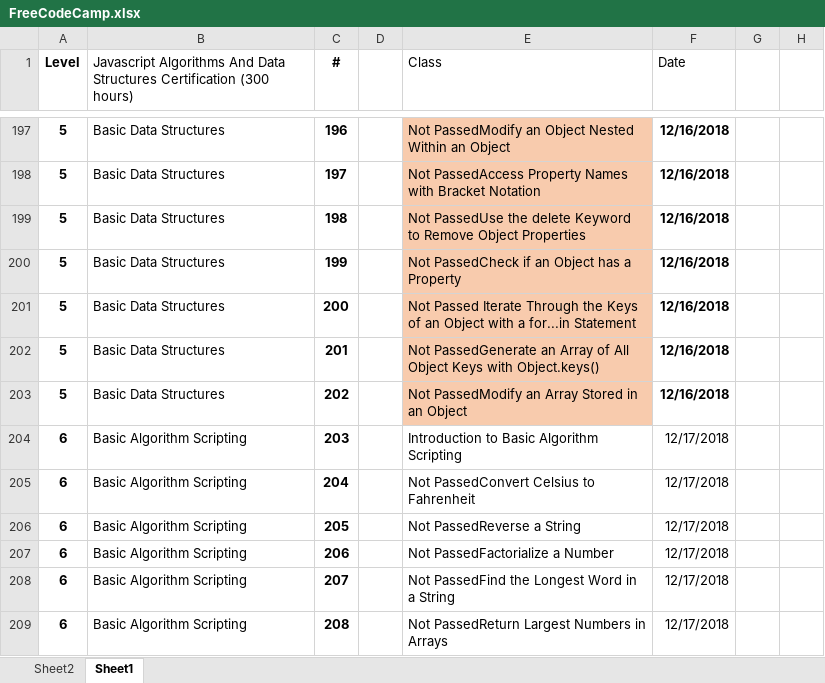
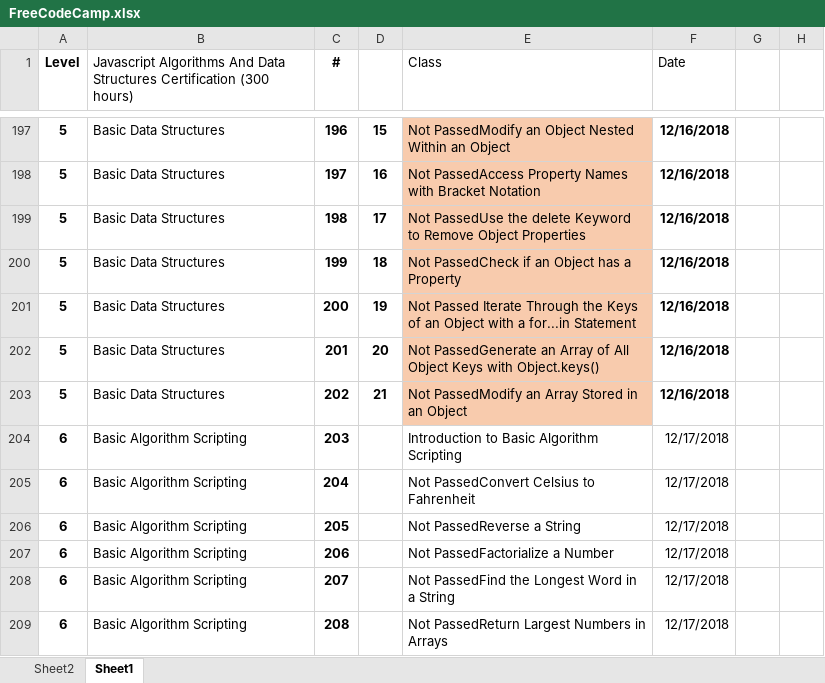
Before and after one commit to efmcoder/javascript, an Excel workbook: FreeCodeCamp.xlsx, sheet Sheet1, drawn as a sheet; only a part is shown, gaps mark what is left out; values as stored, in another font and other column widths than the file's, no borders; conditional formats not drawn; the diff covers the shown part only; the diff names each change by its address in the sheet, - before the commit and + after, or states it on an @@ line.

```diff
--- a/FreeCodeCamp.xlsx (sheet Sheet1)
+++ b/FreeCodeCamp.xlsx (sheet Sheet1)
-D197: (empty)
+D197: 15
-D198: (empty)
+D198: 16
-D199: (empty)
+D199: 17
-D200: (empty)
+D200: 18
-D201: (empty)
+D201: 19
-D202: (empty)
+D202: 20
-D203: (empty)
+D203: 21
```
Also changed, not shown: 26 edited cells and cell formats elsewhere in this sheet, 1 other file.
